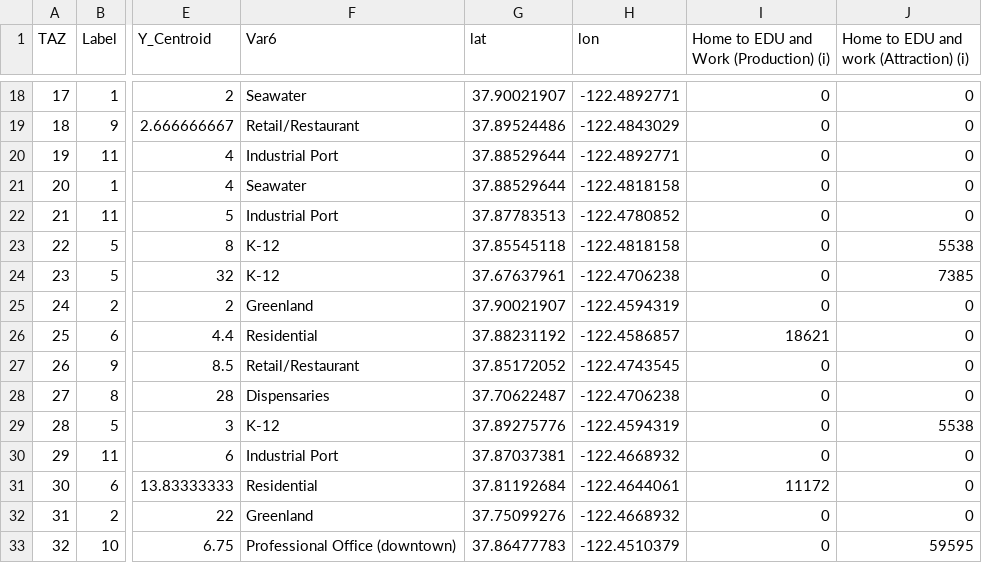
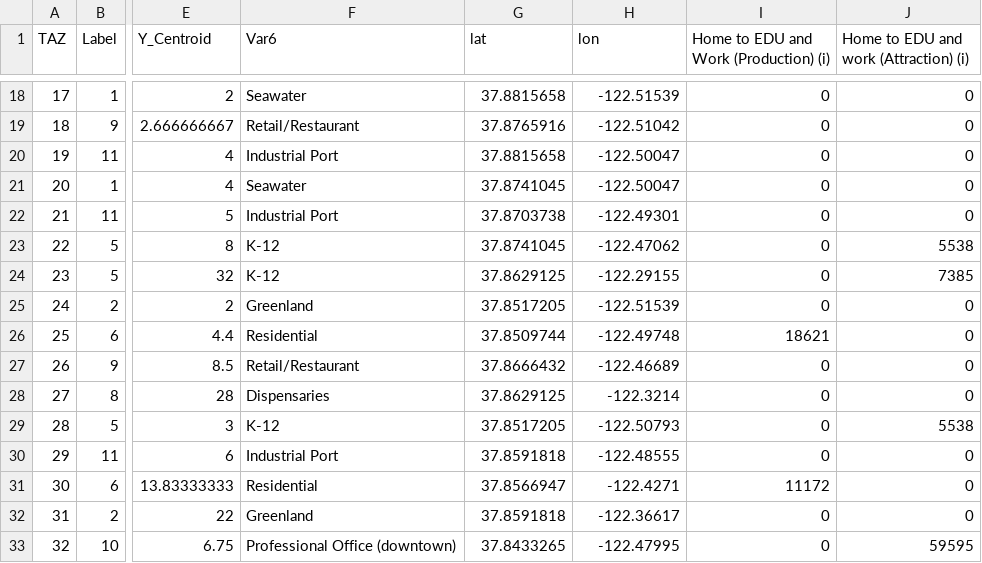
Before and after one commit to rshi159/Orf467_MyCityTripAnalysis, a CSV file: visualization_data.csv, drawn as a sheet; only a part is shown, gaps mark what is left out; the diff covers the shown part only; the diff names each change by its address in the sheet, - before the commit and + after, or states it on an @@ line.

```diff
--- a/visualization_data.csv
+++ b/visualization_data.csv
-G18 (lat): 37.90021907
+G18 (lat): 37.8815658
-H18 (lon): -122.4892771
+H18 (lon): -122.51539
-G19 (lat): 37.89524486
+G19 (lat): 37.8765916
-H19 (lon): -122.4843029
+H19 (lon): -122.51042
-G20 (lat): 37.88529644
+G20 (lat): 37.8815658
-H20 (lon): -122.4892771
+H20 (lon): -122.50047
-G21 (lat): 37.88529644
+G21 (lat): 37.8741045
-H21 (lon): -122.4818158
+H21 (lon): -122.50047
-G22 (lat): 37.87783513
+G22 (lat): 37.8703738
-H22 (lon): -122.4780852
+H22 (lon): -122.49301
-G23 (lat): 37.85545118
+G23 (lat): 37.8741045
-H23 (lon): -122.4818158
+H23 (lon): -122.47062
-G24 (lat): 37.67637961
+G24 (lat): 37.8629125
-H24 (lon): -122.4706238
+H24 (lon): -122.29155
-G25 (lat): 37.90021907
+G25 (lat): 37.8517205
-H25 (lon): -122.4594319
+H25 (lon): -122.51539
-G26 (lat): 37.88231192
+G26 (lat): 37.8509744
-H26 (lon): -122.4586857
+H26 (lon): -122.49748
-G27 (lat): 37.85172052
+G27 (lat): 37.8666432
-H27 (lon): -122.4743545
+H27 (lon): -122.46689
-G28 (lat): 37.70622487
+G28 (lat): 37.8629125
-H28 (lon): -122.4706238
+H28 (lon): -122.3214
-G29 (lat): 37.89275776
+G29 (lat): 37.8517205
-H29 (lon): -122.4594319
+H29 (lon): -122.50793
-G30 (lat): 37.87037381
+G30 (lat): 37.8591818
-H30 (lon): -122.4668932
+H30 (lon): -122.48555
-G31 (lat): 37.81192684
+G31 (lat): 37.8566947
-H31 (lon): -122.4644061
+H31 (lon): -122.4271
-G32 (lat): 37.75099276
+G32 (lat): 37.8591818
-H32 (lon): -122.4668932
+H32 (lon): -122.36617
-G33 (lat): 37.86477783
+G33 (lat): 37.8433265
-H33 (lon): -122.4510379
+H33 (lon): -122.47995
```
Also changed, not shown: 123 edited cells elsewhere in this file, 7 other files.
